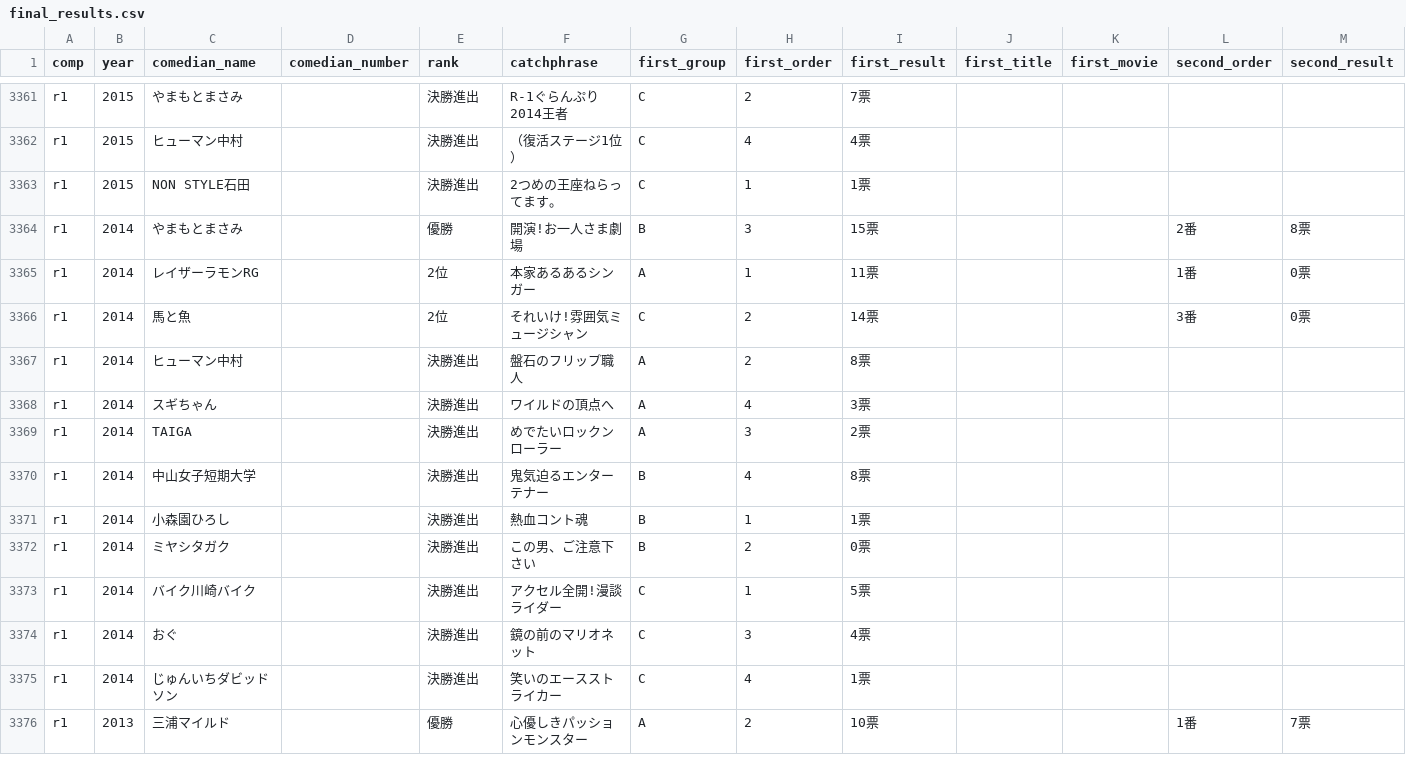
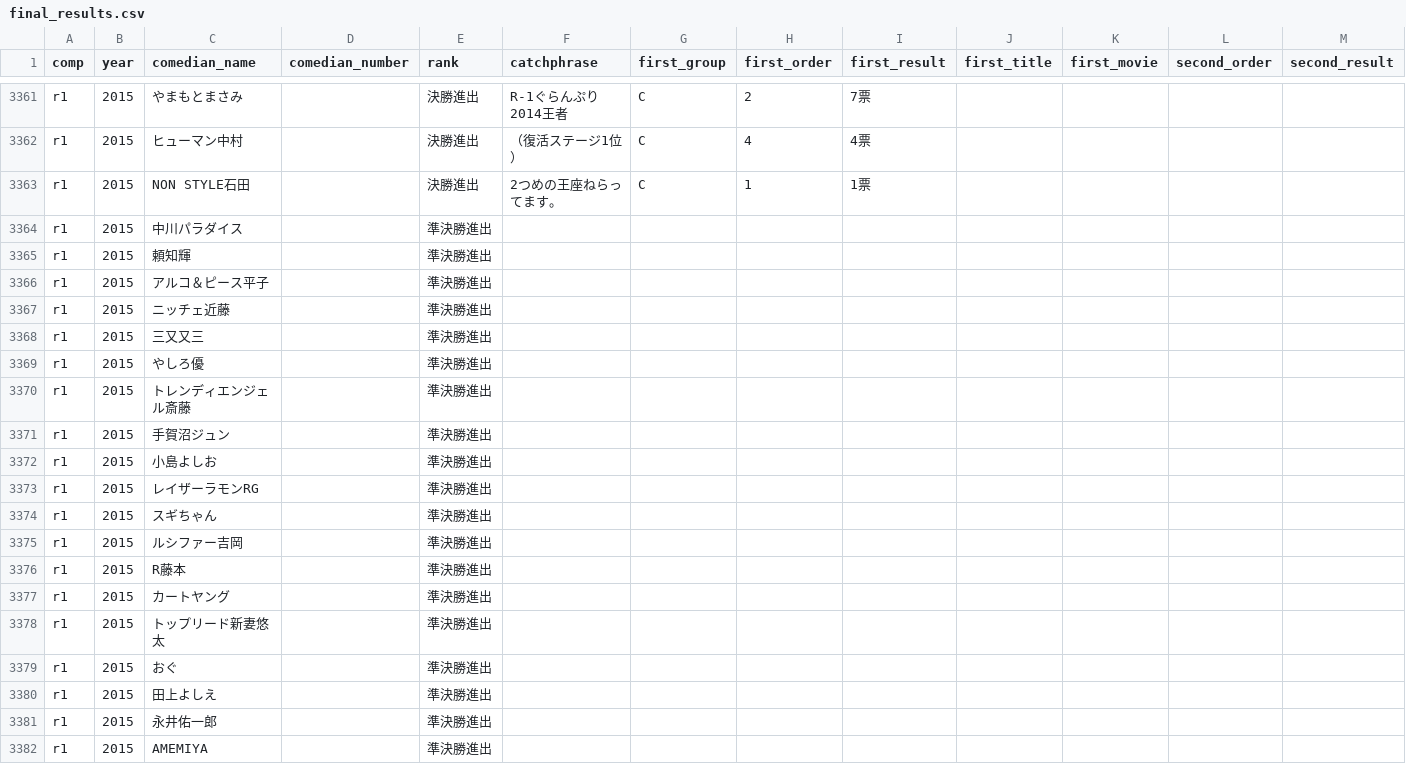
Before and after one commit to gmmtea/owarai-data, a CSV file: seed_csv/final_results.csv, drawn as a sheet; only a part is shown, gaps mark what is left out; the shorter side is filled out with more unchanged rows; rows hold the shown columns only; the diff covers the shown part only; the diff names each change by its address in the sheet, - before the commit and + after, or states it on an @@ line.

Commit message:
R-1ぐらんぷり2015 準決勝進出者 追加

```diff
--- a/seed_csv/final_results.csv
+++ b/seed_csv/final_results.csv
+row 3364: r1 | 2015 | 中川パラダイス |  | 準決勝進出
+row 3365: r1 | 2015 | 頼知輝 |  | 準決勝進出
+row 3366: r1 | 2015 | アルコ＆ピース平子 |  | 準決勝進出
+row 3367: r1 | 2015 | ニッチェ近藤 |  | 準決勝進出
+row 3368: r1 | 2015 | 三又又三 |  | 準決勝進出
+row 3369: r1 | 2015 | やしろ優 |  | 準決勝進出
+row 3370: r1 | 2015 | トレンディエンジェル斎藤 |  | 準決勝進出
+row 3371: r1 | 2015 | 手賀沼ジュン |  | 準決勝進出
+row 3372: r1 | 2015 | 小島よしお |  | 準決勝進出
+row 3373: r1 | 2015 | レイザーラモンRG |  | 準決勝進出
+row 3374: r1 | 2015 | スギちゃん |  | 準決勝進出
+row 3375: r1 | 2015 | ルシファー吉岡 |  | 準決勝進出
+row 3376: r1 | 2015 | R藤本 |  | 準決勝進出
+row 3377: r1 | 2015 | カートヤング |  | 準決勝進出
+row 3378: r1 | 2015 | トップリード新妻悠太 |  | 準決勝進出
+row 3379: r1 | 2015 | おぐ |  | 準決勝進出
+row 3380: r1 | 2015 | 田上よしえ |  | 準決勝進出
+row 3381: r1 | 2015 | 永井佑一郎 |  | 準決勝進出
+row 3382: r1 | 2015 | AMEMIYA |  | 準決勝進出
```
Also changed, not shown: 19 added rows elsewhere in this file, seed_csv/comedians.csv, seed_csv/memberships.csv, 1 other file.
